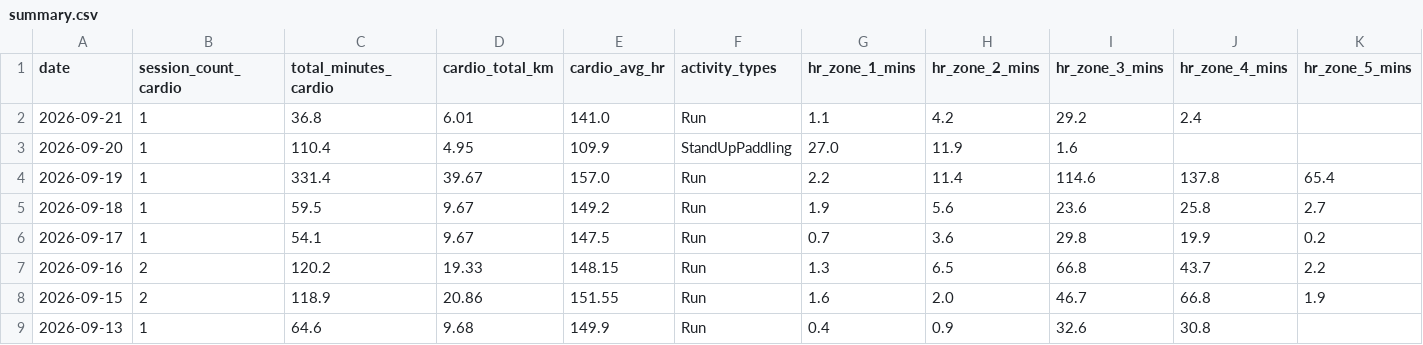
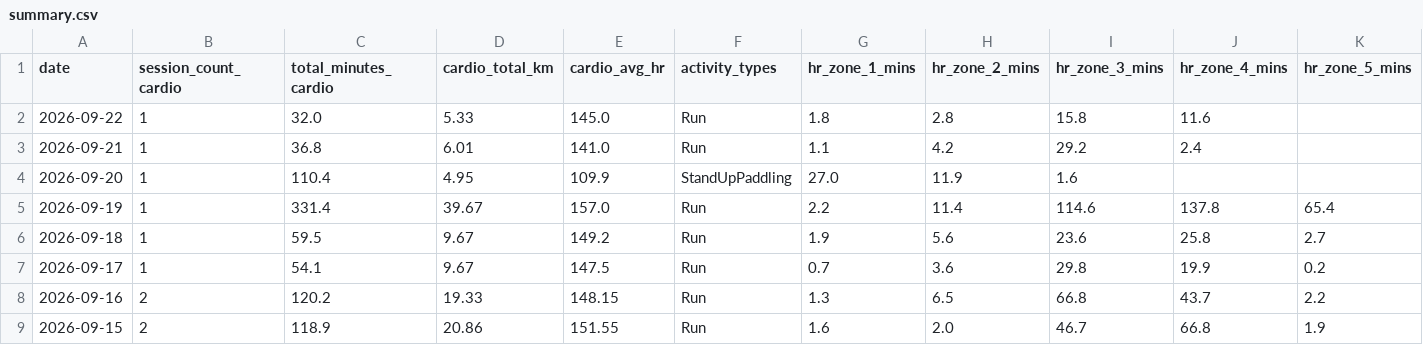
Before and after one commit to mandrew723/training-data, a CSV file: summary.csv, drawn as a sheet; only a part is shown; the shorter side is filled out with more unchanged rows; the diff names each change by its address in the sheet, - before the commit and + after, or states it on an @@ line.

```diff
--- a/summary.csv
+++ b/summary.csv
+row 2: 2026-09-22 | 1 | 32.0 | 5.33 | 145.0 | Run | 1.8 | 2.8 | 15.8 | 11.6
```
